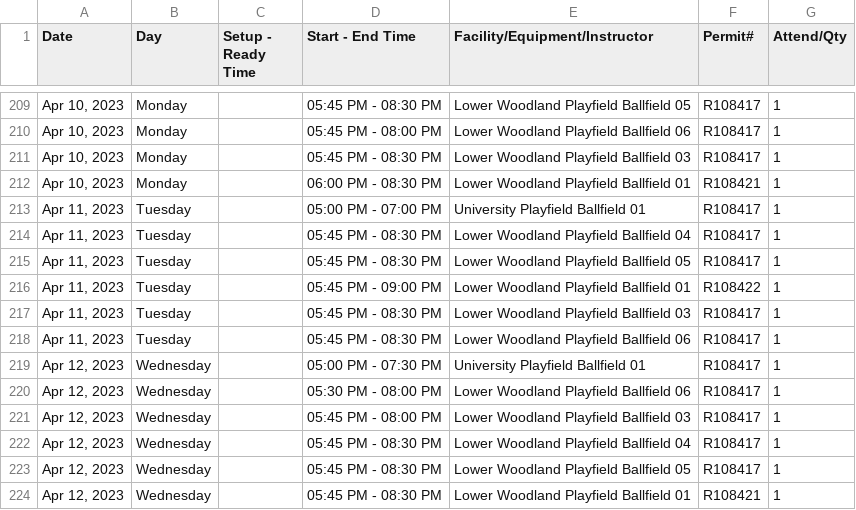
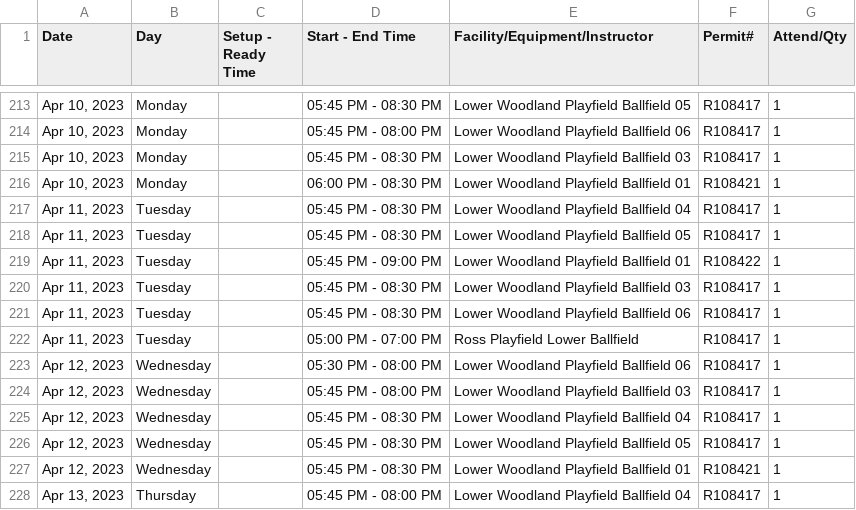
Before and after one commit to ncllball/ncll-schedule, a CSV file: permits_from_parks.csv, drawn as a sheet; only a part is shown, gaps mark what is left out; the shorter side is filled out with more unchanged rows; the diff covers the shown part only.

```diff
--- a/permits_from_parks.csv
+++ b/permits_from_parks.csv
@@ -212,3 +216,2 @@
 "Apr 10, 2023",Monday,,06:00 PM - 08:30 PM,Lower Woodland Playfield Ballfield 01,R108421,1
-"Apr 11, 2023",Tuesday,,05:00 PM - 07:00 PM,University Playfield Ballfield 01,R108417,1
 "Apr 11, 2023",Tuesday,,05:45 PM - 08:30 PM,Lower Woodland Playfield Ballfield 04,R108417,1
@@ -218,3 +221,3 @@
 "Apr 11, 2023",Tuesday,,05:45 PM - 08:30 PM,Lower Woodland Playfield Ballfield 06,R108417,1
-"Apr 12, 2023",Wednesday,,05:00 PM - 07:30 PM,University Playfield Ballfield 01,R108417,1
+"Apr 11, 2023",Tuesday,,05:00 PM - 07:00 PM,Ross Playfield Lower Ballfield,R108417,1
 "Apr 12, 2023",Wednesday,,05:30 PM - 08:00 PM,Lower Woodland Playfield Ballfield 06,R108417,1
```
Also changed, not shown: 4 added rows and 2 removed rows elsewhere in this file, assigned_permits_60ft.csv, permits_60ft.csv.
